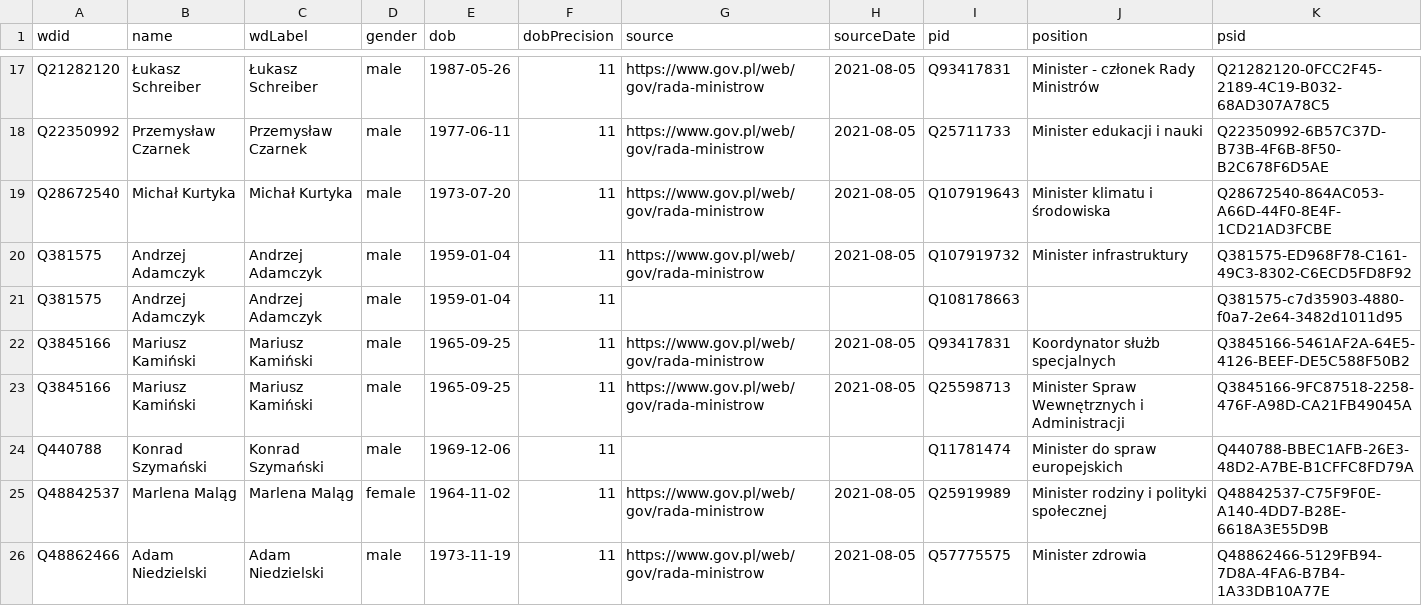
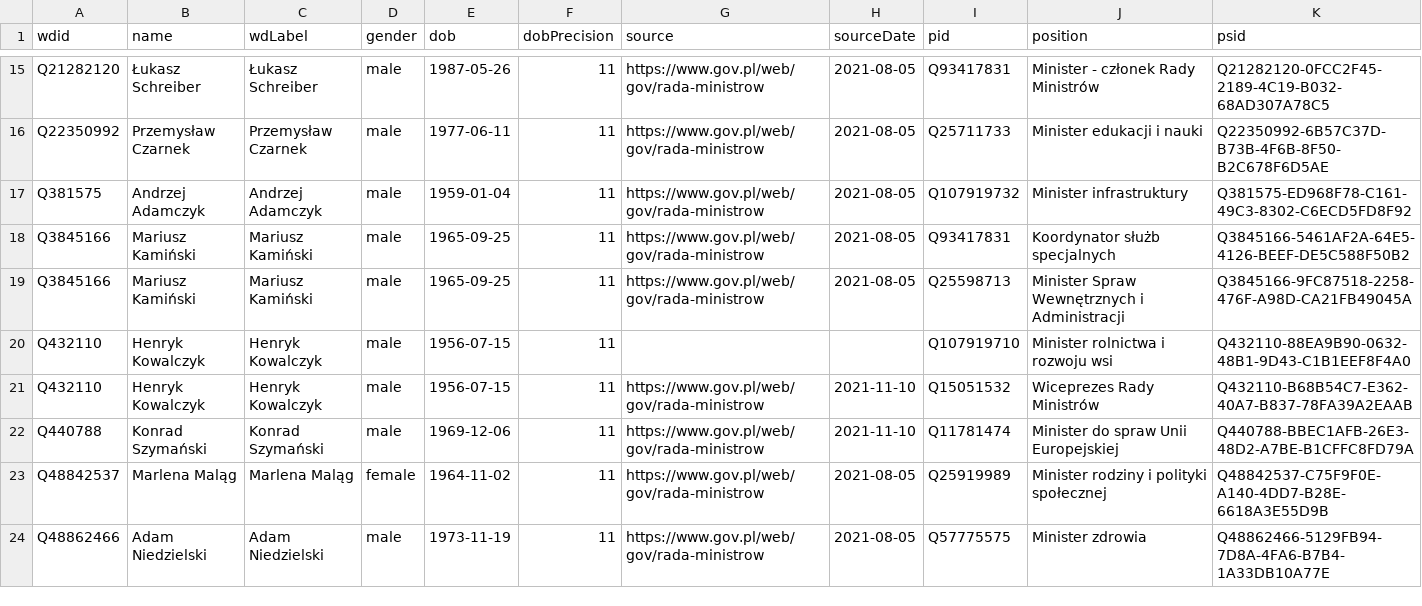
Before and after one commit to every-politician-scrapers/poland-cabinet, a CSV file: data/wikidata.csv, drawn as a sheet; only a part is shown, gaps mark what is left out; the diff covers the shown part only.

```diff
--- a/data/wikidata.csv
+++ b/data/wikidata.csv
@@ -18,8 +16,8 @@ Q21282120,Łukasz Schreiber,Łukasz Schreiber,male,1987-05-26,11,https://www.gov
 Q22350992,Przemysław Czarnek,Przemysław Czarnek,male,1977-06-11,11,https://www.gov.pl/web/gov/rada-ministrow,2021-08-05,Q25711733,Minister edukacji i nauki,Q22350992-6B57C37D-B73B-4F6B-8F50-B2C678F6D5AE
-Q28672540,Michał Kurtyka,Michał Kurtyka,male,1973-07-20,11,https://www.gov.pl/web/gov/rada-ministrow,2021-08-05,Q107919643,Minister klimatu i środowiska,Q28672540-864AC053-A66D-44F0-8E4F-1CD21AD3FCBE
 Q381575,Andrzej Adamczyk,Andrzej Adamczyk,male,1959-01-04,11,https://www.gov.pl/web/gov/rada-ministrow,2021-08-05,Q107919732,Minister infrastruktury,Q381575-ED968F78-C161-49C3-8302-C6ECD5FD8F92
-Q381575,Andrzej Adamczyk,Andrzej Adamczyk,male,1959-01-04,11,,,Q108178663,,Q381575-c7d35903-4880-f0a7-2e64-3482d1011d95
 Q3845166,Mariusz Kamiński,Mariusz Kamiński,male,1965-09-25,11,https://www.gov.pl/web/gov/rada-ministrow,2021-08-05,Q93417831,Koordynator służb specjalnych,Q3845166-5461AF2A-64E5-4126-BEEF-DE5C588F50B2
 Q3845166,Mariusz Kamiński,Mariusz Kamiński,male,1965-09-25,11,https://www.gov.pl/web/gov/rada-ministrow,2021-08-05,Q25598713,Minister Spraw Wewnętrznych i Administracji,Q3845166-9FC87518-2258-476F-A98D-CA21FB49045A
-Q440788,Konrad Szymański,Konrad Szymański,male,1969-12-06,11,,,Q11781474,Minister do spraw europejskich,Q440788-BBEC1AFB-26E3-48D2-A7BE-B1CFFC8FD79A
+Q432110,Henryk Kowalczyk,Henryk Kowalczyk,male,1956-07-15,11,,,Q107919710,Minister rolnictwa i rozwoju wsi,Q432110-88EA9B90-0632-48B1-9D43-C1B1EEF8F4A0
+Q432110,Henryk Kowalczyk,Henryk Kowalczyk,male,1956-07-15,11,https://www.gov.pl/web/gov/rada-ministrow,2021-11-10,Q15051532,Wiceprezes Rady Ministrów,Q432110-B68B54C7-E362-40A7-B837-78FA39A2EAAB
+Q440788,Konrad Szymański,Konrad Szymański,male,1969-12-06,11,https://www.gov.pl/web/gov/rada-ministrow,2021-11-10,Q11781474,Minister do spraw Unii Europejskiej,Q440788-BBEC1AFB-26E3-48D2-A7BE-B1CFFC8FD79A
 Q48842537,Marlena Maląg,Marlena Maląg,female,1964-11-02,11,https://www.gov.pl/web/gov/rada-ministrow,2021-08-05,Q25919989,Minister rodziny i polityki społecznej,Q48842537-C75F9F0E-A140-4DD7-B28E-6618A3E55D9B
```
Also changed, not shown: 3 added rows, 2 removed rows and 4 edited cells elsewhere in this file, 1 other file.
